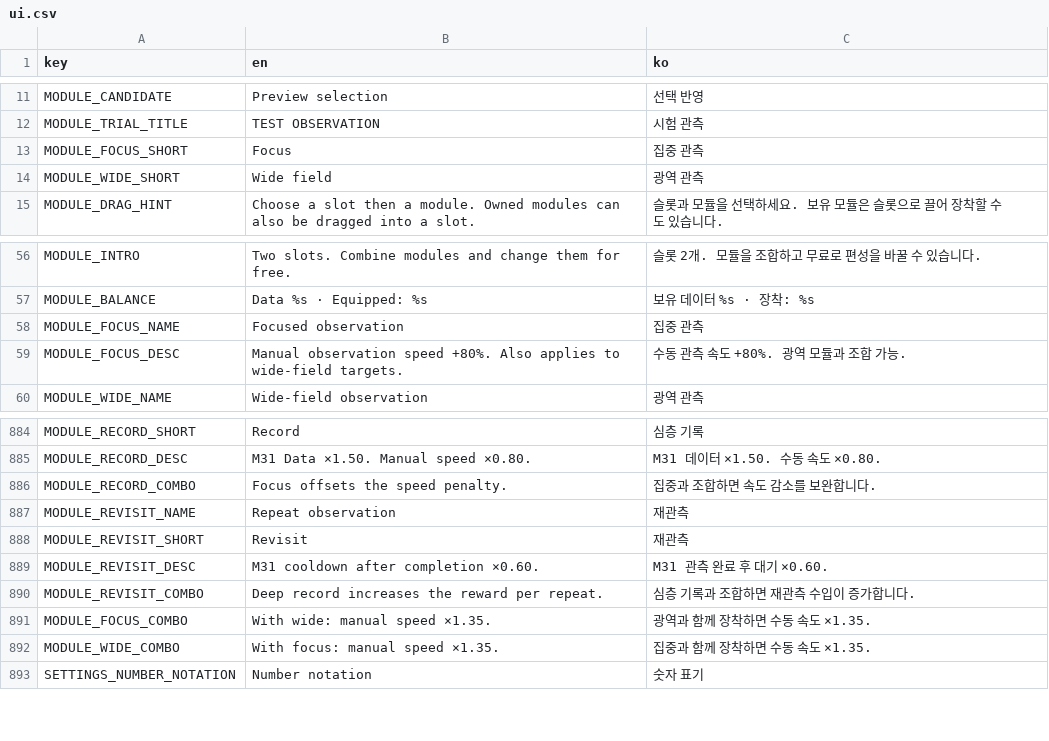
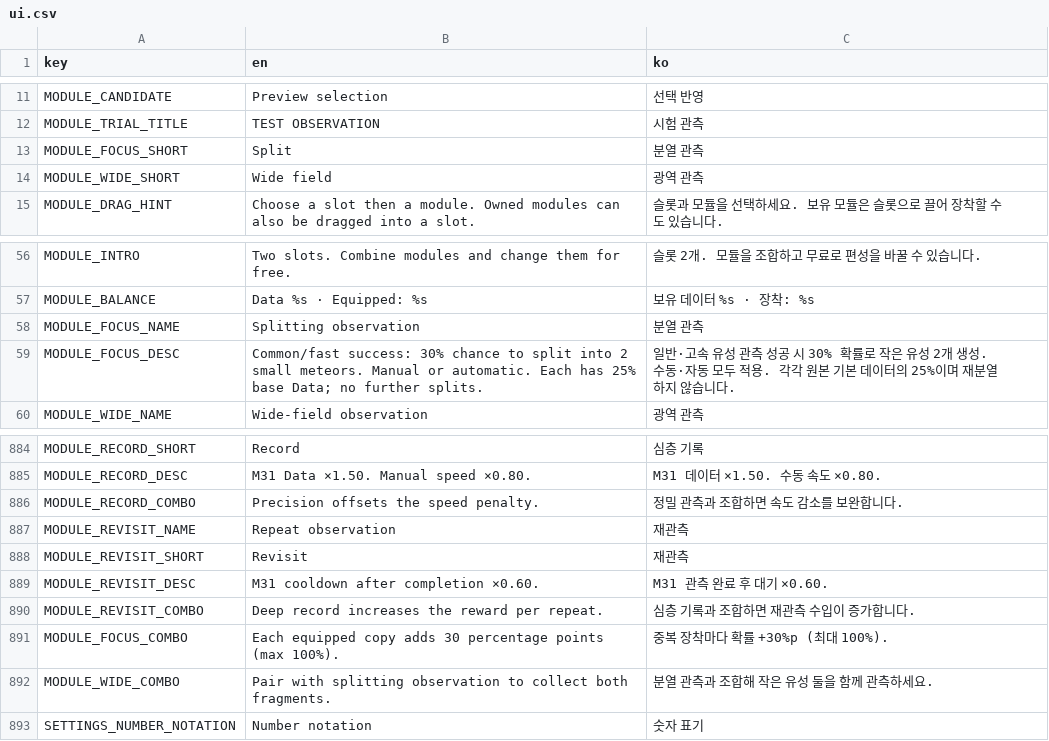
Before and after one commit to frotrue/nightwatch-array, a CSV file: localization/ui.csv, drawn as a sheet; only a part is shown, gaps mark what is left out.

```diff
--- a/localization/ui.csv
+++ b/localization/ui.csv
@@ -12,3 +12,3 @@ MODULE_CANDIDATE,Preview selection,선택 반영
 MODULE_TRIAL_TITLE,TEST OBSERVATION,시험 관측
-MODULE_FOCUS_SHORT,Focus,집중 관측
+MODULE_FOCUS_SHORT,Split,분열 관측
 MODULE_WIDE_SHORT,Wide field,광역 관측
@@ -57,4 +57,4 @@ MODULE_INTRO,Two slots. Combine modules and change them for free.,슬롯 2개.
 MODULE_BALANCE,Data %s   ·   Equipped: %s,보유 데이터 %s   ·   장착: %s
-MODULE_FOCUS_NAME,Focused observation,집중 관측
-MODULE_FOCUS_DESC,Manual observation speed +80%. Also applies to wide-field targets.,수동 관측 속도 +80%. 광역 모듈과 조합 가능.
+MODULE_FOCUS_NAME,Splitting observation,분열 관측
+MODULE_FOCUS_DESC,"Common/fast success: 30% chance to split into 2 small meteors. Manual or automatic. Each has 25% base Data; no further splits.","일반·고속 유성 관측 성공 시 30% 확률로 작은 유성 2개 생성. 수동·자동 모두 적용. 각각 원본 기본 데이터의 25%이며 재분열하지 않습니다."
 MODULE_WIDE_NAME,Wide-field observation,광역 관측
@@ -889,3 +889,3 @@ MODULE_RECORD_SHORT,Record,심층 기록
 MODULE_RECORD_DESC,M31 Data ×1.50. Manual speed ×0.80.,M31 데이터 ×1.50. 수동 속도 ×0.80.
-MODULE_RECORD_COMBO,Focus offsets the speed penalty.,집중과 조합하면 속도 감소를 보완합니다.
+MODULE_RECORD_COMBO,Precision offsets the speed penalty.,정밀 관측과 조합하면 속도 감소를 보완합니다.
 MODULE_REVISIT_NAME,Repeat observation,재관측
@@ -894,4 +894,4 @@ MODULE_REVISIT_DESC,M31 cooldown after completion ×0.60.,M31 관측 완료 후
 MODULE_REVISIT_COMBO,Deep record increases the reward per repeat.,심층 기록과 조합하면 재관측 수입이 증가합니다.
-MODULE_FOCUS_COMBO,With wide: manual speed ×1.35.,광역과 함께 장착하면 수동 속도 ×1.35.
-MODULE_WIDE_COMBO,With focus: manual speed ×1.35.,집중과 함께 장착하면 수동 속도 ×1.35.
+MODULE_FOCUS_COMBO,Each equipped copy adds 30 percentage points (max 100%).,중복 장착마다 확률 +30%p (최대 100%).
+MODULE_WIDE_COMBO,Pair with splitting observation to collect both fragments.,분열 관측과 조합해 작은 유성 둘을 함께 관측하세요.
 SETTINGS_NUMBER_NOTATION,Number notation,숫자 표기
```
Also changed, not shown: 14 other files.
